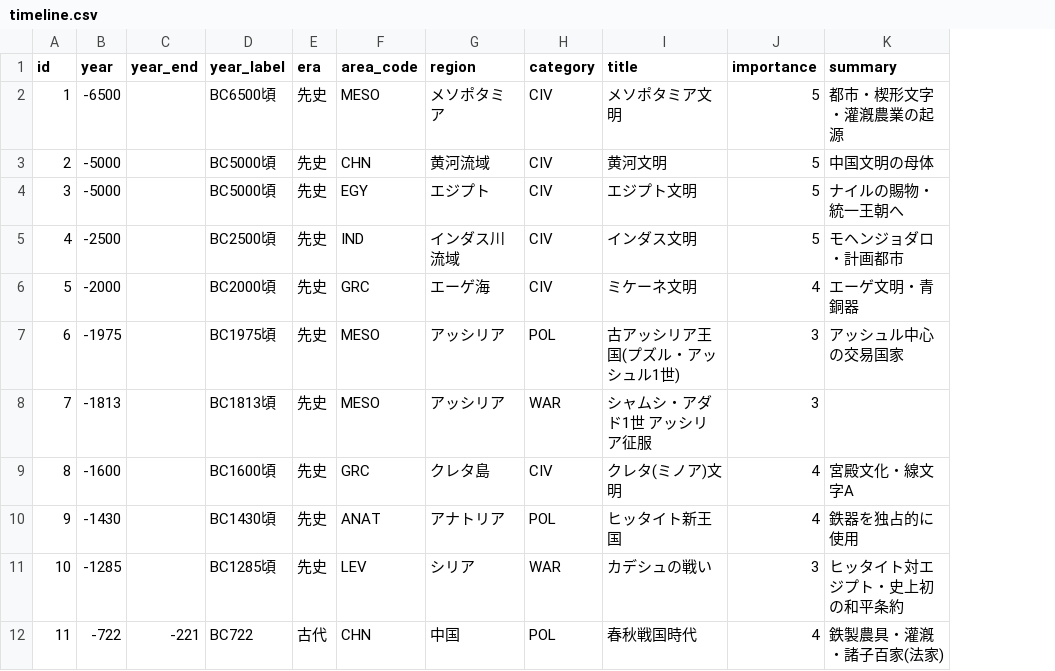
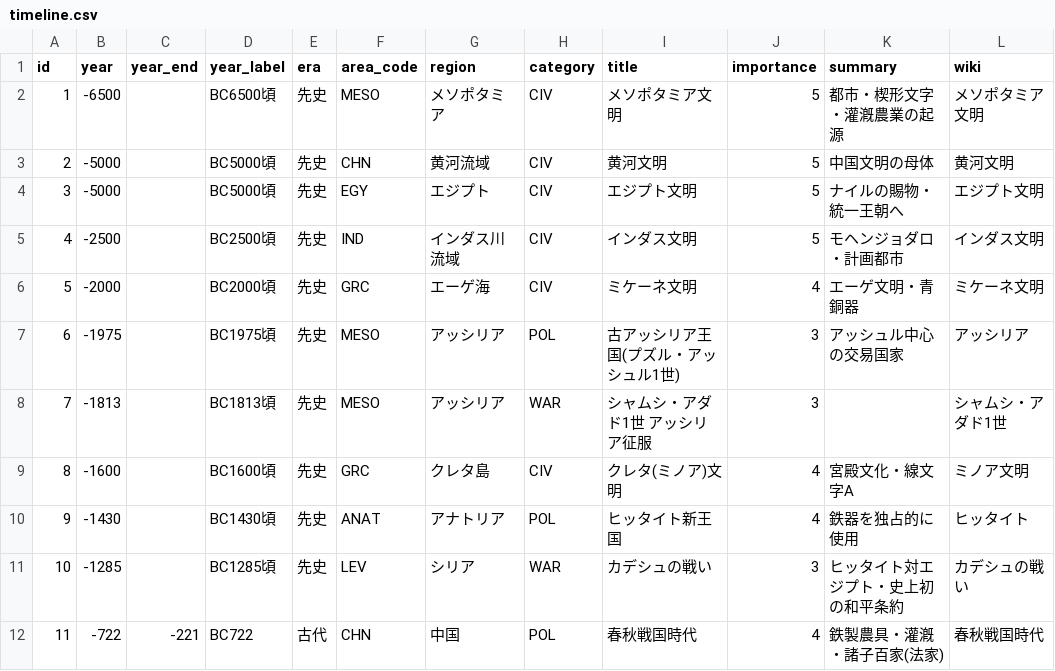
Before and after one commit to goodsun/historymap, a CSV file: timeline.csv, drawn as a sheet; only a part is shown; the diff names each change by its address in the sheet, - before the commit and + after, or states it on an @@ line.

Commit message:
feat: 出来事にWikipedia(ja)リンクを追加
- timeline.csvにwiki列を追加（全172件・日本語Wikipedia記事名）
- 全記事の実在をMediaWiki APIで検証済み（人生地理学→牧口常三郎、ゲルマン民族大移動→民族移動時代に補正）
- index.html: パネルと地図ポップアップの出来事タイトルを記事への直リンク化
- READMEにwiki列の仕様を追記

```diff
--- a/timeline.csv
+++ b/timeline.csv
+column L (wiki), rows 2-12: メソポタミア文明 | 黄河文明 | エジプト文明 | インダス文明 | ミケーネ文明 | アッシリア | シャムシ・アダド1世 | ミノア文明 | ヒッタイト | カデシュの戦い | 春秋戦国時代
```
Also changed, not shown: 2 other files.
